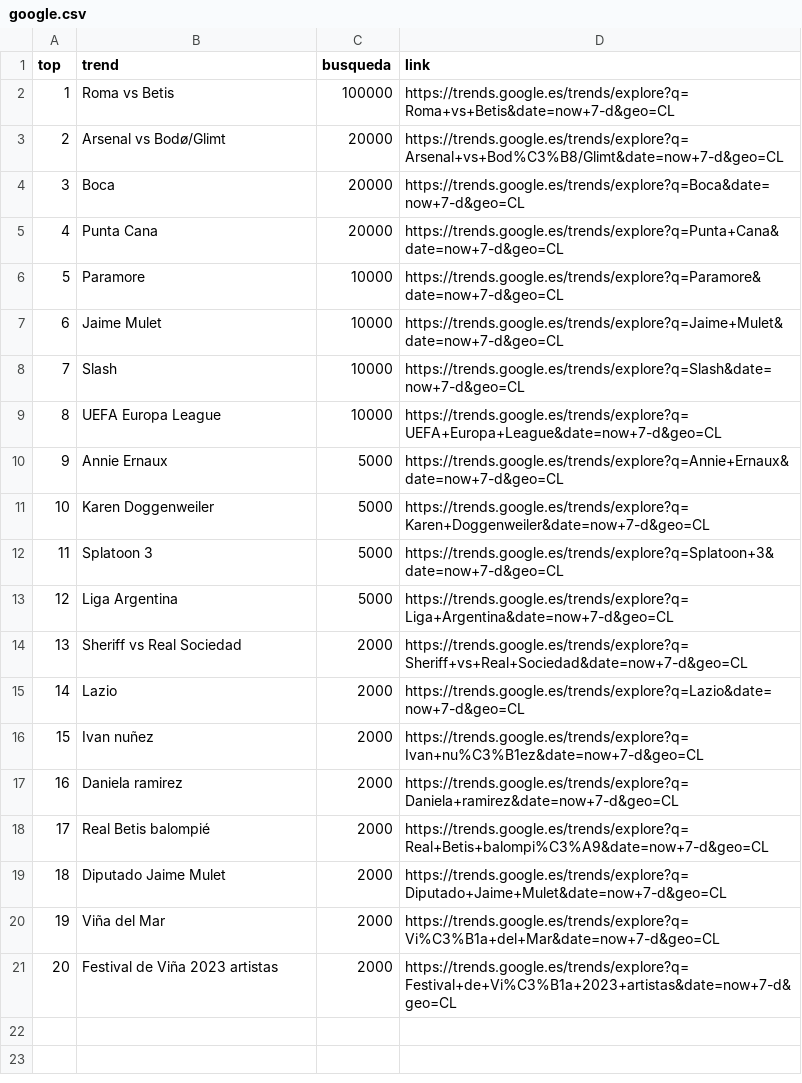
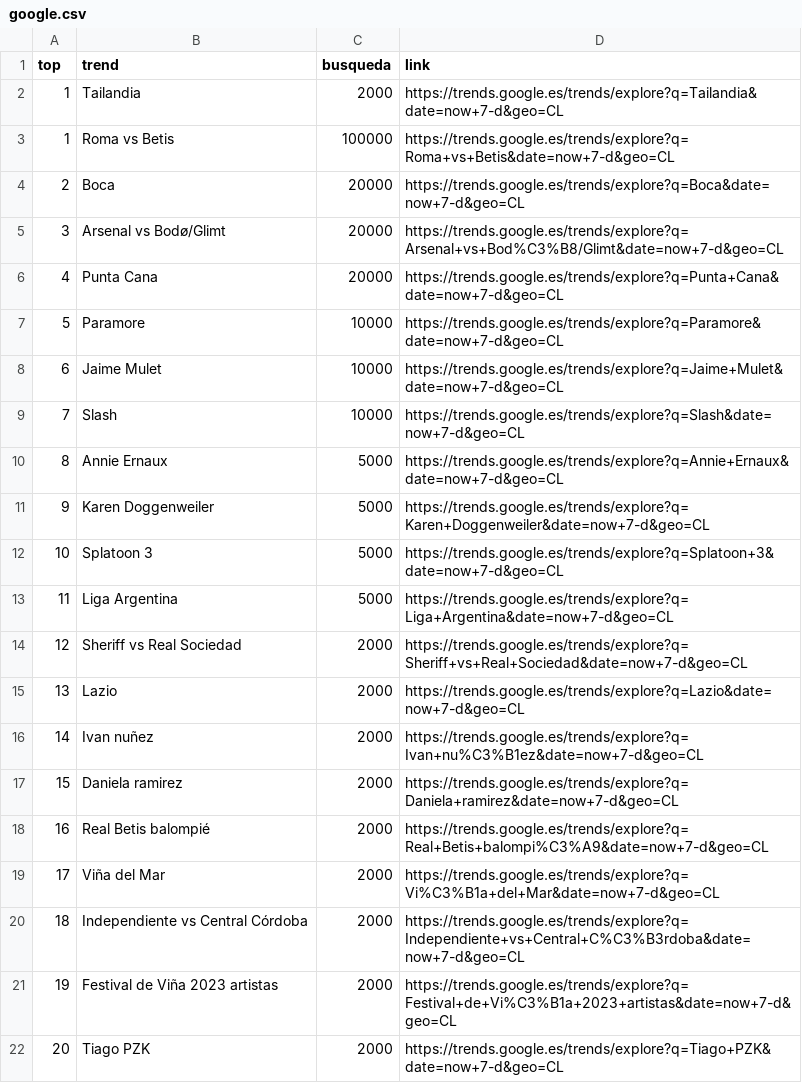
Before and after one commit to cristian-data-science/social_spider_app, a CSV file: resultados/google.csv, drawn as a sheet; removed rows and columns are numbered as before the commit, all else as after; the diff names each change by its address in the sheet, - before the commit and + after, or states it on an @@ line.

Commit message:
results update

```diff
--- a/resultados/google.csv
+++ b/resultados/google.csv
+row 2: 1 | Tailandia | 2000 | https://trends.google.es/trends/explore?q=Tailandia&date=now+7-d&geo=CL
@@ column A (top) renumbered between rows 5 and 21 @@
-row 9: 8 | UEFA Europa League | 10000 | https://trends.google.es/trends/explore?q=UEFA+Europa+League&date=now+7-d&geo=CL
-row 19: 18 | Diputado Jaime Mulet | 2000 | https://trends.google.es/trends/explore?q=Diputado+Jaime+Mulet&date=now+7-d&geo=CL
+row 20: 18 | Independiente vs Central Córdoba | 2000 | https://trends.google.es/trends/explore?q=Independiente+vs+Central+C%C3%B3rdoba&date=now+7-d&geo=CL
+row 22: 20 | Tiago PZK | 2000 | https://trends.google.es/trends/explore?q=Tiago+PZK&date=now+7-d&geo=CL
```
Also changed, not shown: resultados/tiktok.csv, resultados/twitter.csv, 1 other file.
